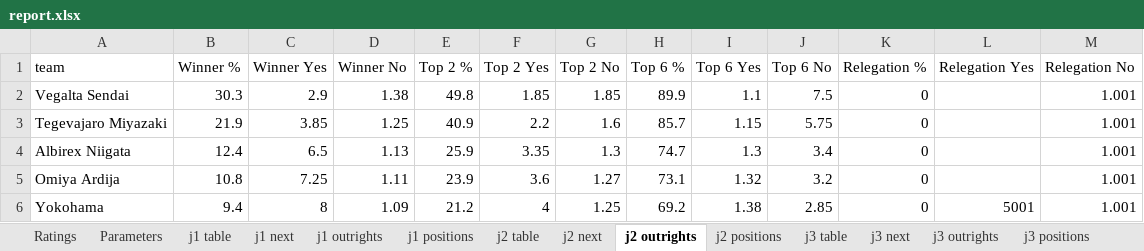
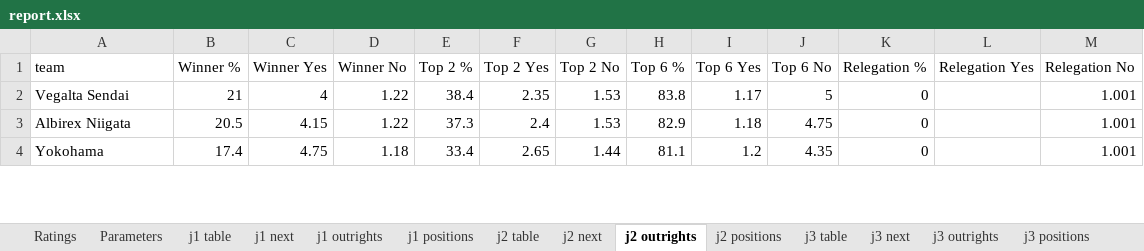
Before and after one commit to mpournouzi/soccer-model-jpn, an Excel workbook: output/japan/report.xlsx, sheet j2 outrights, drawn as a sheet; only a part is shown; values as stored, in another font and other column widths than the file's, no borders; removed rows and columns are numbered as before the commit, all else as after; the diff covers the shown part only; the diff names each change by its address in the sheet, - before the commit and + after, or states it on an @@ line.

```diff
--- a/output/japan/report.xlsx (sheet j2 outrights)
+++ b/output/japan/report.xlsx (sheet j2 outrights)
-B2 (Winner %): 30.3
+B2 (Winner %): 21
-C2 (Winner Yes): 2.9
+C2 (Winner Yes): 4
-D2 (Winner No): 1.38
+D2 (Winner No): 1.22
-E2 (Top 2 %): 49.8
+E2 (Top 2 %): 38.4
-F2 (Top 2 Yes): 1.85
+F2 (Top 2 Yes): 2.35
-G2 (Top 2 No): 1.85
+G2 (Top 2 No): 1.53
-H2 (Top 6 %): 89.9
+H2 (Top 6 %): 83.8
-I2 (Top 6 Yes): 1.1
+I2 (Top 6 Yes): 1.17
-J2 (Top 6 No): 7.5
+J2 (Top 6 No): 5
-row 3: Tegevajaro Miyazaki | 21.9 | 3.85 | 1.25 | 40.9 | 2.2 | 1.6 | 85.7 | 1.15 | 5.75 | 0 |  | 1.001
-B3 (Winner %): 12.4
+B3 (Winner %): 20.5
-C3 (Winner Yes): 6.5
+C3 (Winner Yes): 4.15
-D3 (Winner No): 1.13
+D3 (Winner No): 1.22
-E3 (Top 2 %): 25.9
+E3 (Top 2 %): 37.3
-F3 (Top 2 Yes): 3.35
+F3 (Top 2 Yes): 2.4
-G3 (Top 2 No): 1.3
+G3 (Top 2 No): 1.53
-H3 (Top 6 %): 74.7
+H3 (Top 6 %): 82.9
-I3 (Top 6 Yes): 1.3
+I3 (Top 6 Yes): 1.18
-J3 (Top 6 No): 3.4
+J3 (Top 6 No): 4.75
-row 5: Omiya Ardija | 10.8 | 7.25 | 1.11 | 23.9 | 3.6 | 1.27 | 73.1 | 1.32 | 3.2 | 0 |  | 1.001
-B4 (Winner %): 9.4
+B4 (Winner %): 17.4
-C4 (Winner Yes): 8
+C4 (Winner Yes): 4.75
-D4 (Winner No): 1.09
+D4 (Winner No): 1.18
-E4 (Top 2 %): 21.2
+E4 (Top 2 %): 33.4
-F4 (Top 2 Yes): 4
+F4 (Top 2 Yes): 2.65
-G4 (Top 2 No): 1.25
+G4 (Top 2 No): 1.44
-H4 (Top 6 %): 69.2
+H4 (Top 6 %): 81.1
-I4 (Top 6 Yes): 1.38
+I4 (Top 6 Yes): 1.2
-J4 (Top 6 No): 2.85
+J4 (Top 6 No): 4.35
-L4 (Relegation Yes): 5001
+L4 (Relegation Yes): (empty)
```
Also changed, not shown: 7 added rows, 5 removed rows and 75 edited cells elsewhere in this sheet, sheet j2 positions, sheet j2 next, sheet j3 positions, sheet j1 positions, sheet j3 next, sheet j1 next, 14 more sheets, 30 other files.
